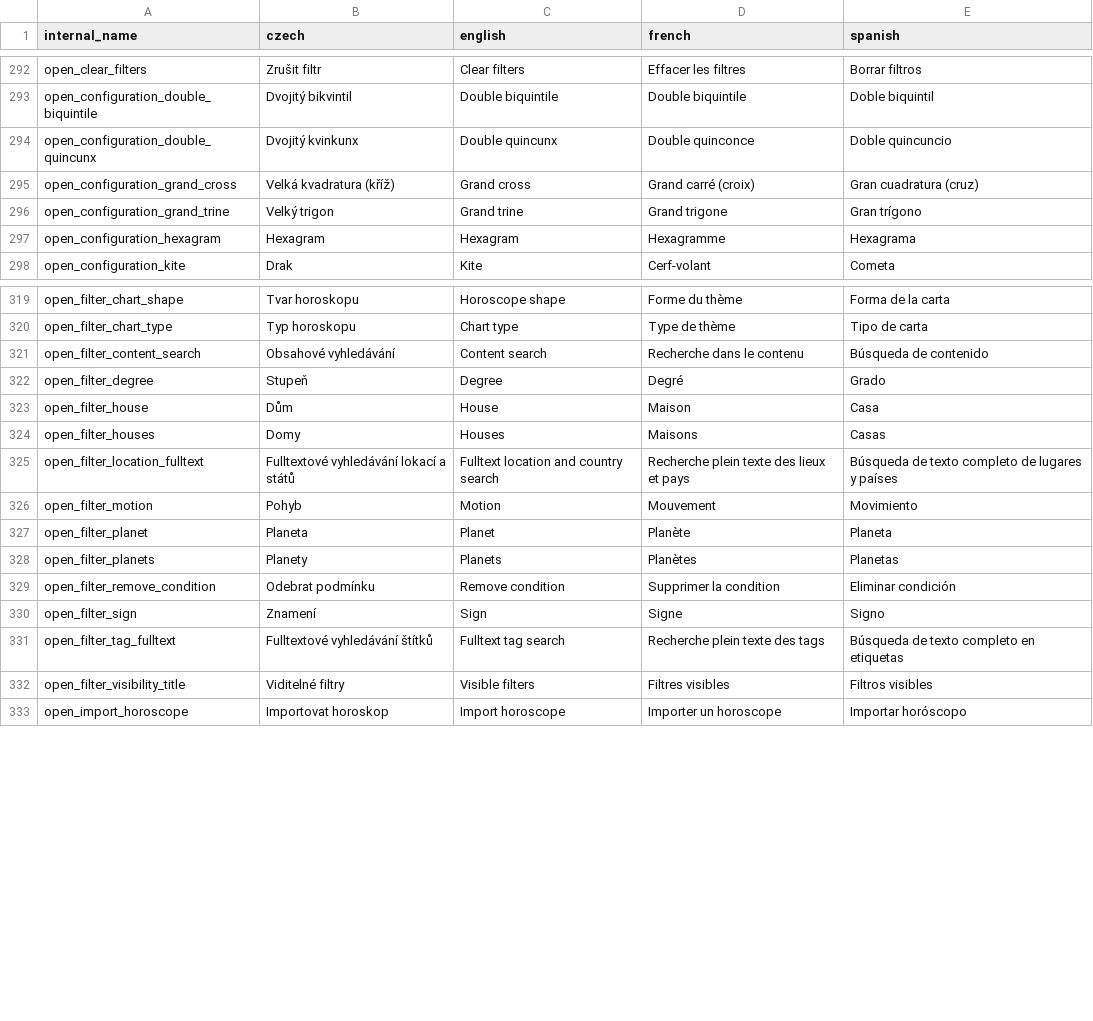
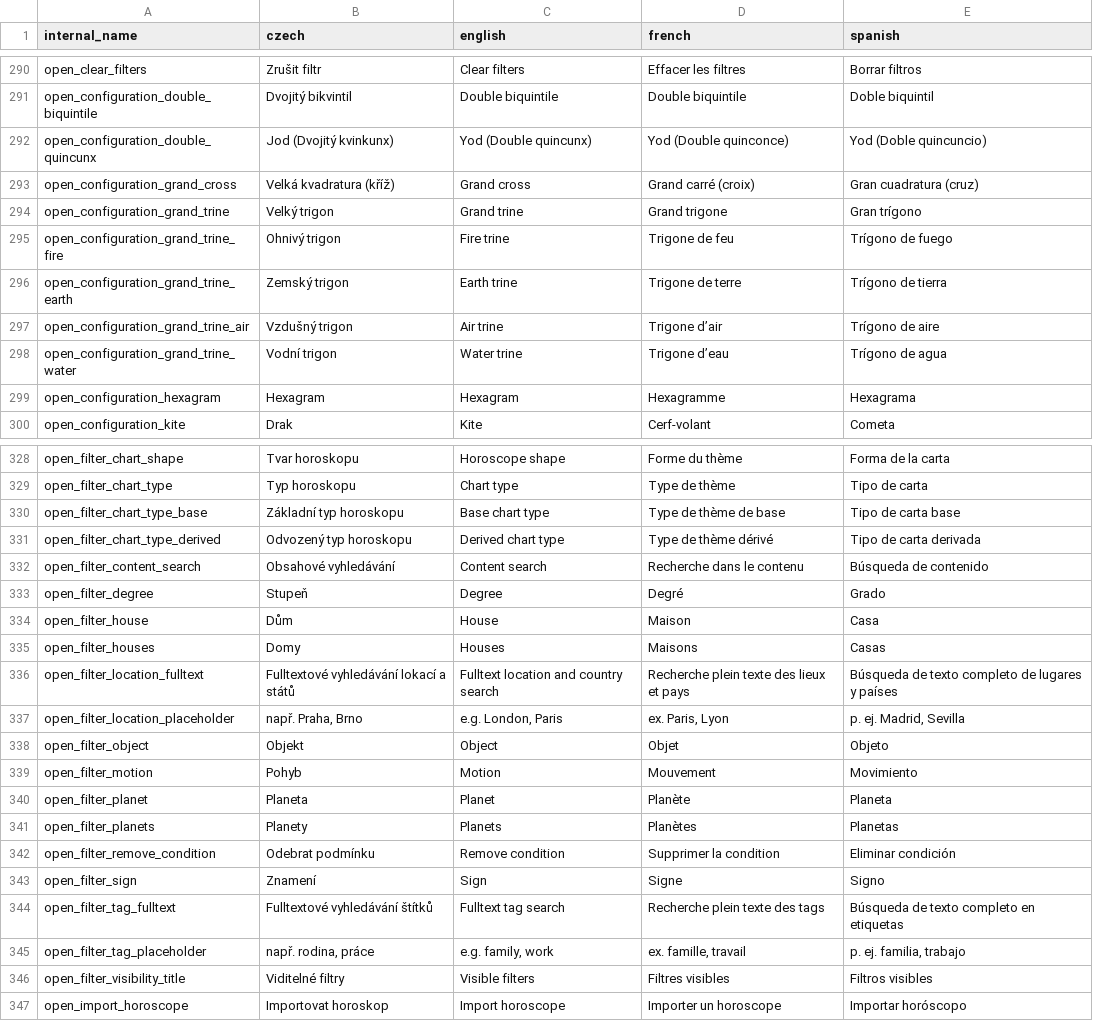
Before and after one commit to kefer-astrology/tauri-application, a CSV file: translations.csv, drawn as a sheet; only a part is shown, gaps mark what is left out; the diff covers the shown part only.

Commit message:
chore: adding translations for open view inserts

```diff
--- a/translations.csv
+++ b/translations.csv
@@ -293,5 +291,9 @@ internal_name,czech,english,french,spanish
 "open_configuration_double_biquintile","Dvojitý bikvintil","Double biquintile","Double biquintile","Doble biquintil"
-"open_configuration_double_quincunx","Dvojitý kvinkunx","Double quincunx","Double quinconce","Doble quincuncio"
+"open_configuration_double_quincunx","Jod (Dvojitý kvinkunx)","Yod (Double quincunx)","Yod (Double quinconce)","Yod (Doble quincuncio)"
 "open_configuration_grand_cross","Velká kvadratura (kříž)","Grand cross","Grand carré (croix)","Gran cuadratura (cruz)"
 "open_configuration_grand_trine","Velký trigon","Grand trine","Grand trigone","Gran trígono"
+"open_configuration_grand_trine_fire","Ohnivý trigon","Fire trine","Trigone de feu","Trígono de fuego"
+"open_configuration_grand_trine_earth","Zemský trigon","Earth trine","Trigone de terre","Trígono de tierra"
+"open_configuration_grand_trine_air","Vzdušný trigon","Air trine","Trigone d’air","Trígono de aire"
+"open_configuration_grand_trine_water","Vodní trigon","Water trine","Trigone d’eau","Trígono de agua"
 "open_configuration_hexagram","Hexagram","Hexagram","Hexagramme","Hexagrama"
@@ -320,2 +329,4 @@ internal_name,czech,english,french,spanish
 "open_filter_chart_type","Typ horoskopu","Chart type","Type de thème","Tipo de carta"
+"open_filter_chart_type_base","Základní typ horoskopu","Base chart type","Type de thème de base","Tipo de carta base"
+"open_filter_chart_type_derived","Odvozený typ horoskopu","Derived chart type","Type de thème dérivé","Tipo de carta derivada"
 "open_filter_content_search","Obsahové vyhledávání","Content search","Recherche dans le contenu","Búsqueda de contenido"
@@ -325,2 +336,4 @@ internal_name,czech,english,french,spanish
 "open_filter_location_fulltext","Fulltextové vyhledávání lokací a států","Fulltext location and country search","Recherche plein texte des lieux et pays","Búsqueda de texto completo de lugares y países"
+"open_filter_location_placeholder","např. Praha, Brno","e.g. London, Paris","ex. Paris, Lyon","p. ej. Madrid, Sevilla"
+"open_filter_object","Objekt","Object","Objet","Objeto"
 "open_filter_motion","Pohyb","Motion","Mouvement","Movimiento"
@@ -331,2 +344,3 @@ internal_name,czech,english,french,spanish
 "open_filter_tag_fulltext","Fulltextové vyhledávání štítků","Fulltext tag search","Recherche plein texte des tags","Búsqueda de texto completo en etiquetas"
+"open_filter_tag_placeholder","např. rodina, práce","e.g. family, work","ex. famille, travail","p. ej. familia, trabajo"
 "open_filter_visibility_title","Viditelné filtry","Visible filters","Filtres visibles","Filtros visibles"
```
Also changed, not shown: 14 added rows and 2 removed rows elsewhere in this file, 8 other files.
